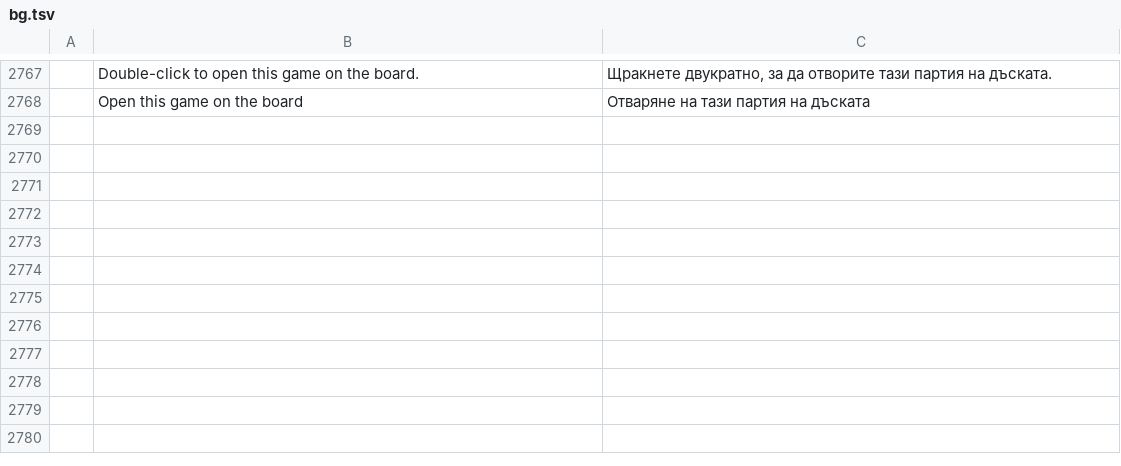
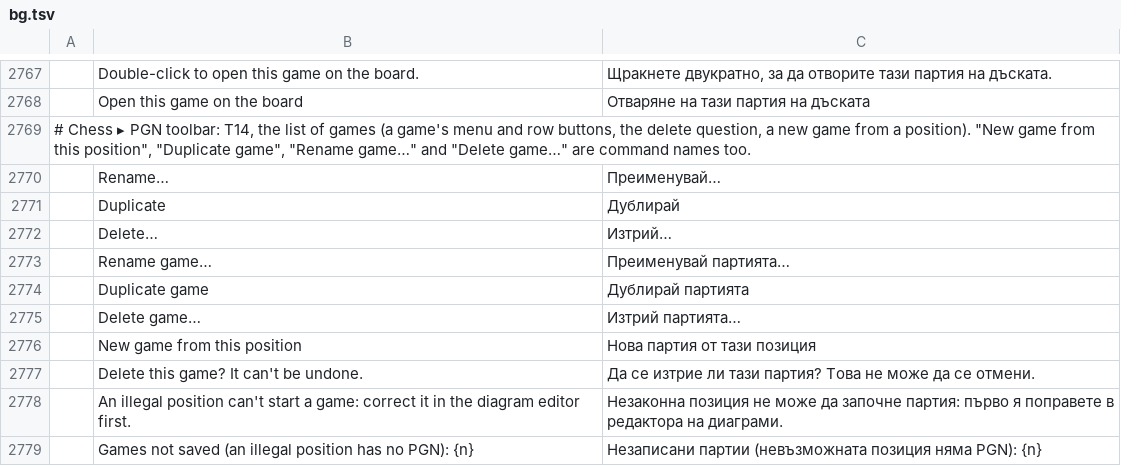
Before and after one commit to DarcioAlberico/pdfcraft-xadrez, a TSV file: crates/ui-egui/src/i18n/bg.tsv, drawn as a sheet; only a part is shown, gaps mark what is left out; the diff names each change by its address in the sheet, - before the commit and + after, or states it on an @@ line.

```diff
--- a/crates/ui-egui/src/i18n/bg.tsv
+++ b/crates/ui-egui/src/i18n/bg.tsv
+row 2769: # Chess ▸ PGN toolbar: T14, the list of games (a game's menu and row buttons, the delete question, a new game from a position). "New game from this position", "Duplicate game", "Rename game…" and "Delete game…" are command names too.
+row 2770:  | Rename… | Преименувай…
+row 2771:  | Duplicate | Дублирай
+row 2772:  | Delete… | Изтрий…
+row 2773:  | Rename game… | Преименувай партията…
+row 2774:  | Duplicate game | Дублирай партията
+row 2775:  | Delete game… | Изтрий партията…
+row 2776:  | New game from this position | Нова партия от тази позиция
+row 2777:  | Delete this game? It can't be undone. | Да се изтрие ли тази партия? Това не може да се отмени.
+row 2778:  | An illegal position can't start a game: correct it in the diagram editor first. | Незаконна позиция не може да започне партия: първо я поправете в редактора на диаграми.
+row 2779:  | Games not saved (an illegal position has no PGN): {n} | Незаписани партии (невъзможната позиция няма PGN): {n}
```
Also changed, not shown: crates/ui-egui/src/i18n/el.tsv, crates/ui-egui/src/i18n/kk.tsv, 29 other files.
